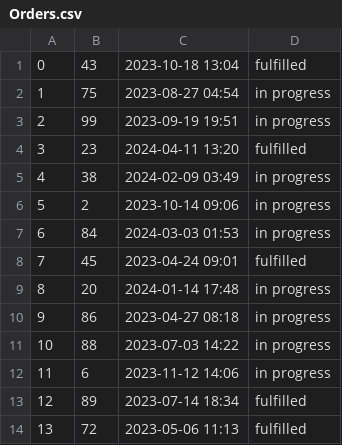
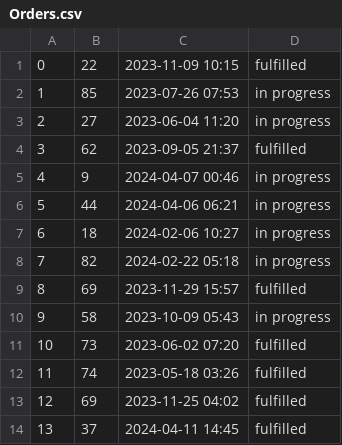
Before and after one commit to EricYsh/mini-amazon, a CSV file: db/generated/Orders.csv, drawn as a sheet; only a part is shown; the diff covers the shown part only.

```diff
--- a/db/generated/Orders.csv
+++ b/db/generated/Orders.csv
@@ -1,14 +1,14 @@
-0,43,2023-10-18 13:04,fulfilled
-1,75,2023-08-27 04:54,in progress
-2,99,2023-09-19 19:51,in progress
-3,23,2024-04-11 13:20,fulfilled
-4,38,2024-02-09 03:49,in progress
-5,2,2023-10-14 09:06,in progress
-6,84,2024-03-03 01:53,in progress
-7,45,2023-04-24 09:01,fulfilled
-8,20,2024-01-14 17:48,in progress
-9,86,2023-04-27 08:18,in progress
-10,88,2023-07-03 14:22,in progress
-11,6,2023-11-12 14:06,in progress
-12,89,2023-07-14 18:34,fulfilled
-13,72,2023-05-06 11:13,fulfilled
+0,22,2023-11-09 10:15,fulfilled
+1,85,2023-07-26 07:53,in progress
+2,27,2023-06-04 11:20,in progress
+3,62,2023-09-05 21:37,fulfilled
+4,9,2024-04-07 00:46,in progress
+5,44,2024-04-06 06:21,in progress
+6,18,2024-02-06 10:27,in progress
+7,82,2024-02-22 05:18,in progress
+8,69,2023-11-29 15:57,fulfilled
+9,58,2023-10-09 05:43,in progress
+10,73,2023-06-02 07:20,fulfilled
+11,74,2023-05-18 03:26,fulfilled
+12,69,2023-11-25 04:02,fulfilled
+13,37,2024-04-11 14:45,fulfilled
```
Also changed, not shown: 93 edited cells elsewhere in this file, db/generated/OrderItems.csv, db/generated/PriceHistory.csv, 7 other files.
